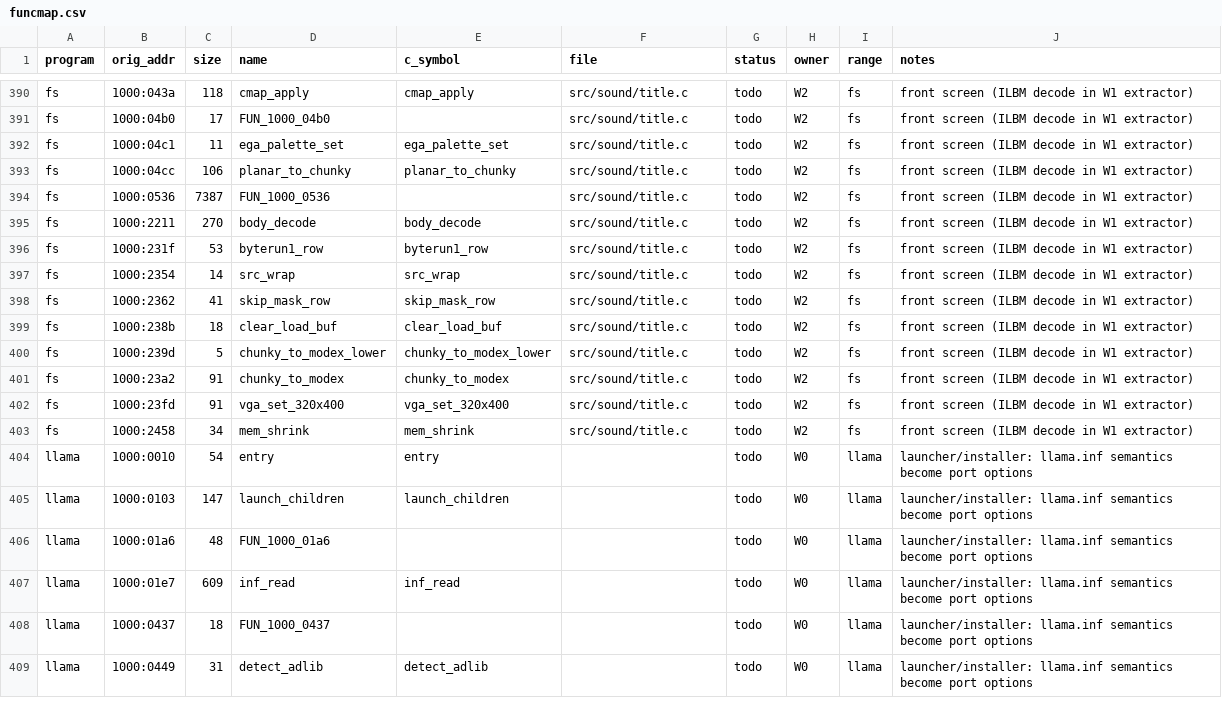
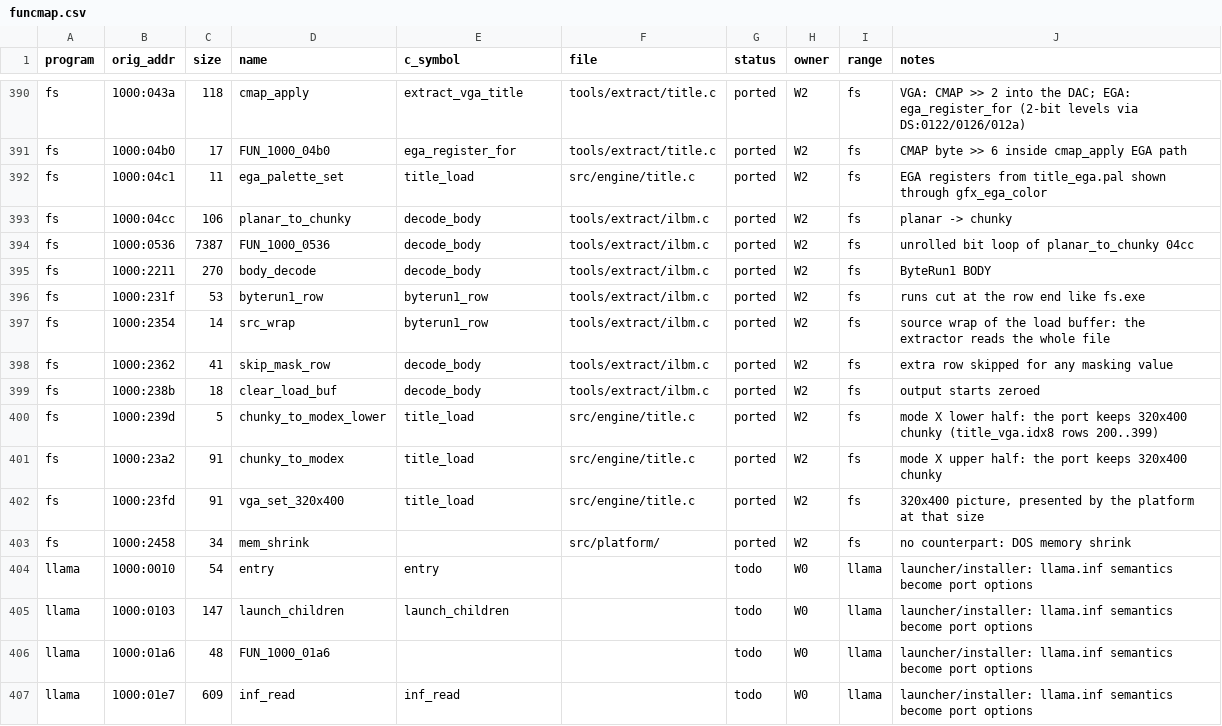
Before and after one commit to JorgeNachtigall/llamatron-2112-decompilation, a CSV file: docs/funcmap.csv, drawn as a sheet; only a part is shown, gaps mark what is left out; the shorter side is filled out with more unchanged rows; the diff covers the shown part only; the diff names each change by its address in the sheet, - before the commit and + after, or states it on an @@ line.

Commit message:
W2: funcmap rows to their real status: diff-tested e567, 1e7b:0000, 1be6, 1e7b:029a (582f via W6 test_scroller); ported 3de4, 581f, e4f5, e519, e605 and the fs.exe front screen (title.c / extractor); 5960, 5994, 61ff, e5f3, 1e7b:013f left to W4's main_sm flows

```diff
--- a/docs/funcmap.csv
+++ b/docs/funcmap.csv
-E390 (c_symbol): cmap_apply
+E390 (c_symbol): extract_vga_title
-F390:F391 (file): src/sound/title.c
+F390:F391 (file): tools/extract/title.c
-G390:G403 (status): todo
+G390:G403 (status): ported
-J390 (notes): front screen (ILBM decode in W1 extractor)
+J390 (notes): VGA: CMAP >> 2 into the DAC; EGA: ega_register_for (2-bit levels via DS:0122/0126/012a)
-E391 (c_symbol): (empty)
+E391 (c_symbol): ega_register_for
-J391 (notes): front screen (ILBM decode in W1 extractor)
+J391 (notes): CMAP byte >> 6 inside cmap_apply EGA path
-E392 (c_symbol): ega_palette_set
+E392 (c_symbol): title_load
-F392 (file): src/sound/title.c
+F392 (file): src/engine/title.c
-J392 (notes): front screen (ILBM decode in W1 extractor)
+J392 (notes): EGA registers from title_ega.pal shown through gfx_ega_color
-E393 (c_symbol): planar_to_chunky
+E393 (c_symbol): decode_body
-F393:F399 (file): src/sound/title.c
+F393:F399 (file): tools/extract/ilbm.c
-J393 (notes): front screen (ILBM decode in W1 extractor)
+J393 (notes): planar -> chunky
-E394 (c_symbol): (empty)
+E394 (c_symbol): decode_body
-J394 (notes): front screen (ILBM decode in W1 extractor)
+J394 (notes): unrolled bit loop of planar_to_chunky 04cc
-E395 (c_symbol): body_decode
+E395 (c_symbol): decode_body
-J395 (notes): front screen (ILBM decode in W1 extractor)
+J395 (notes): ByteRun1 BODY
-J396 (notes): front screen (ILBM decode in W1 extractor)
+J396 (notes): runs cut at the row end like fs.exe
-E397 (c_symbol): src_wrap
+E397 (c_symbol): byterun1_row
-J397 (notes): front screen (ILBM decode in W1 extractor)
+J397 (notes): source wrap of the load buffer: the extractor reads the whole file
-E398 (c_symbol): skip_mask_row
+E398 (c_symbol): decode_body
-J398 (notes): front screen (ILBM decode in W1 extractor)
+J398 (notes): extra row skipped for any masking value
-E399 (c_symbol): clear_load_buf
+E399 (c_symbol): decode_body
-J399 (notes): front screen (ILBM decode in W1 extractor)
+J399 (notes): output starts zeroed
-E400 (c_symbol): chunky_to_modex_lower
+E400 (c_symbol): title_load
-F400:F402 (file): src/sound/title.c
+F400:F402 (file): src/engine/title.c
-J400 (notes): front screen (ILBM decode in W1 extractor)
+J400 (notes): mode X lower half: the port keeps 320x400 chunky (title_vga.idx8 rows 200..399)
-E401 (c_symbol): chunky_to_modex
+E401 (c_symbol): title_load
-J401 (notes): front screen (ILBM decode in W1 extractor)
+J401 (notes): mode X upper half: the port keeps 320x400 chunky
-E402 (c_symbol): vga_set_320x400
+E402 (c_symbol): title_load
-J402 (notes): front screen (ILBM decode in W1 extractor)
+J402 (notes): 320x400 picture, presented by the platform at that size
-E403 (c_symbol): mem_shrink
+E403 (c_symbol): (empty)
-F403 (file): src/sound/title.c
+F403 (file): src/platform/
-J403 (notes): front screen (ILBM decode in W1 extractor)
+J403 (notes): no counterpart: DOS memory shrink
```
Also changed, not shown: 70 edited cells elsewhere in this file.
